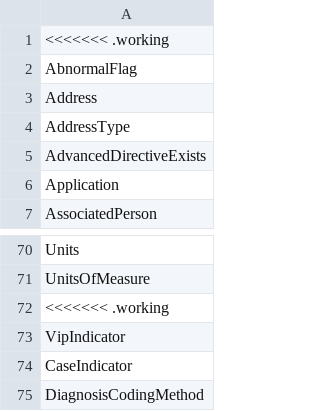
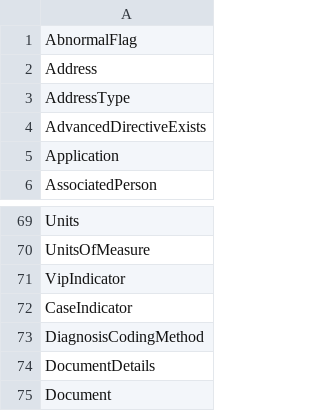
Before and after one commit to khots/catissue-advanced-query, a CSV file: software/AdvancedQuery/src/resources/csv/cider.csv, drawn as a sheet; only a part is shown, gaps mark what is left out; the shorter side is filled out with more unchanged rows; the diff covers the shown part only.

```diff
--- a/software/AdvancedQuery/src/resources/csv/cider.csv
+++ b/software/AdvancedQuery/src/resources/csv/cider.csv
@@ -1,2 +1 @@
-<<<<<<< .working
 AbnormalFlag
@@ -71,3 +70,2 @@ Units
 UnitsOfMeasure
-<<<<<<< .working
 VipIndicator
```
Also changed, not shown: 77 removed rows elsewhere in this file, 3 other files.
